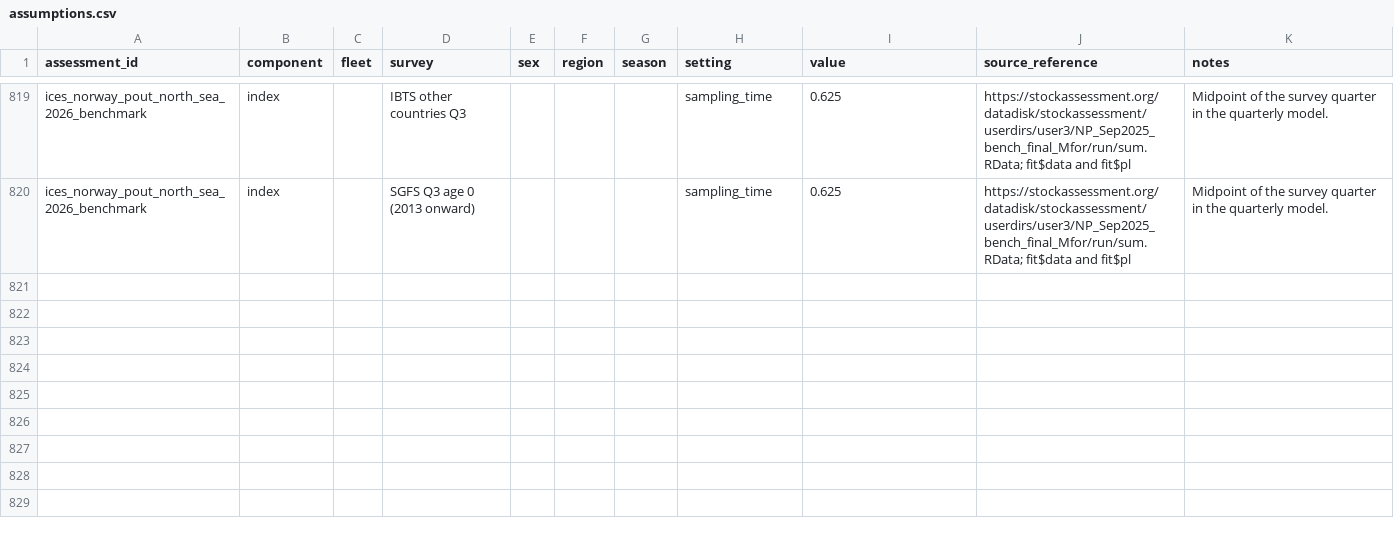
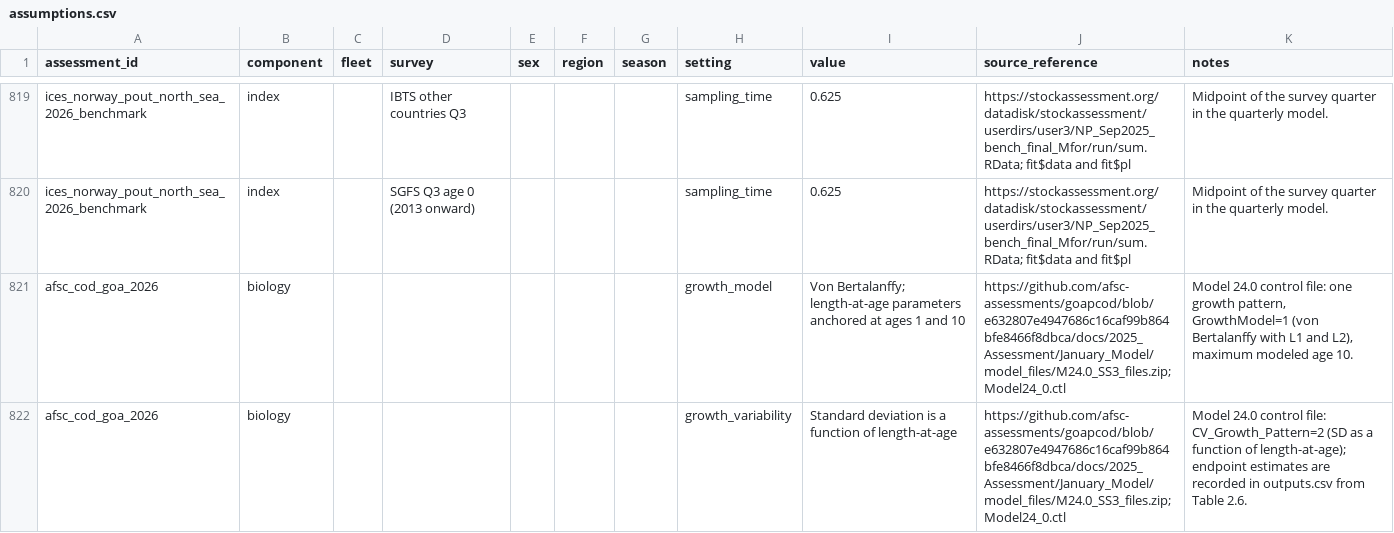
Before and after one commit to PaulRegular/tinyAM, a CSV file: analysis/comp_assessments/database/assumptions.csv, drawn as a sheet; only a part is shown, gaps mark what is left out; the diff names each change by its address in the sheet, - before the commit and + after, or states it on an @@ line.

Commit message:
Record GOA Pacific cod growth parameters

```diff
--- a/analysis/comp_assessments/database/assumptions.csv
+++ b/analysis/comp_assessments/database/assumptions.csv
+row 821: afsc_cod_goa_2026 | biology |  |  |  |  |  | growth_model | Von Bertalanffy; length-at-age parameters anchored at ages 1 and 10 | https://github.com/afsc-assessments/goapcod/blob/e632807e4947686c16caf99b864bfe8466f8dbca/docs/2025_Assessment/January_Model/model_files/M24.0_SS3_files.zip; Model24_0.ctl | Model 24.0 control file: one growth pattern, GrowthModel=1 (von Bertalanffy with L1 and L2), maximum modeled age 10.
+row 822: afsc_cod_goa_2026 | biology |  |  |  |  |  | growth_variability | Standard deviation is a function of length-at-age | https://github.com/afsc-assessments/goapcod/blob/e632807e4947686c16caf99b864bfe8466f8dbca/docs/2025_Assessment/January_Model/model_files/M24.0_SS3_files.zip; Model24_0.ctl | Model 24.0 control file: CV_Growth_Pattern=2 (SD as a function of length-at-age); endpoint estimates are recorded in outputs.csv from Table 2.6.
```
Also changed, not shown: 5 other files.
